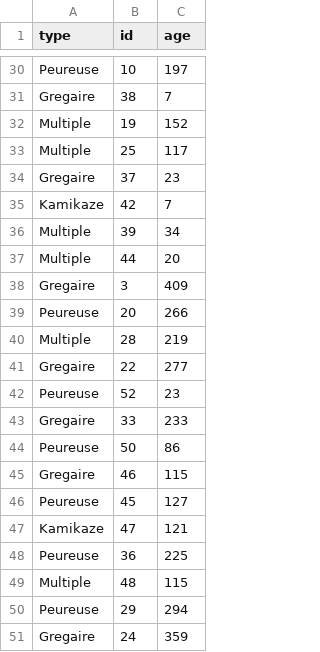
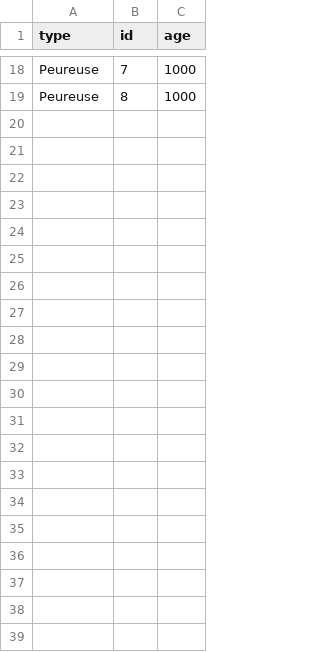
Before and after one commit to Kabourlix/BE_Aquarium, a CSV file: data/age.csv, drawn as a sheet; only a part is shown, gaps mark what is left out; removed rows and columns are numbered as before the commit, all else as after; the diff covers the shown part only; the diff names each change by its address in the sheet, - before the commit and + after, or states it on an @@ line.

```diff
--- a/data/age.csv
+++ b/data/age.csv
-B18 (id): 10
+B18 (id): 7
-C18 (age): 197
+C18 (age): 1000
-row 31: Gregaire | 38 | 7
-row 32: Multiple | 19 | 152
-row 33: Multiple | 25 | 117
-row 34: Gregaire | 37 | 23
-row 35: Kamikaze | 42 | 7
-row 36: Multiple | 39 | 34
-row 37: Multiple | 44 | 20
-row 38: Gregaire | 3 | 409
-B19 (id): 20
+B19 (id): 8
-C19 (age): 266
+C19 (age): 1000
-row 40: Multiple | 28 | 219
-row 41: Gregaire | 22 | 277
-row 42: Peureuse | 52 | 23
-row 43: Gregaire | 33 | 233
-row 44: Peureuse | 50 | 86
-row 45: Gregaire | 46 | 115
-row 46: Peureuse | 45 | 127
-row 47: Kamikaze | 47 | 121
-row 48: Peureuse | 36 | 225
-row 49: Multiple | 48 | 115
-row 50: Peureuse | 29 | 294
-row 51: Gregaire | 24 | 359
```
Also changed, not shown: 9 added rows, 21 removed rows and 10 edited cells elsewhere in this file, 7 other files.
